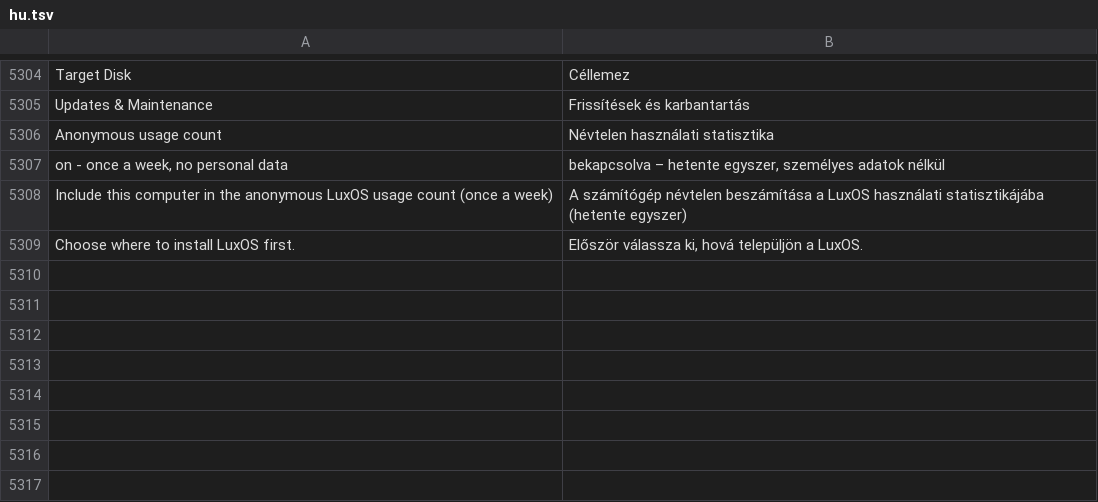
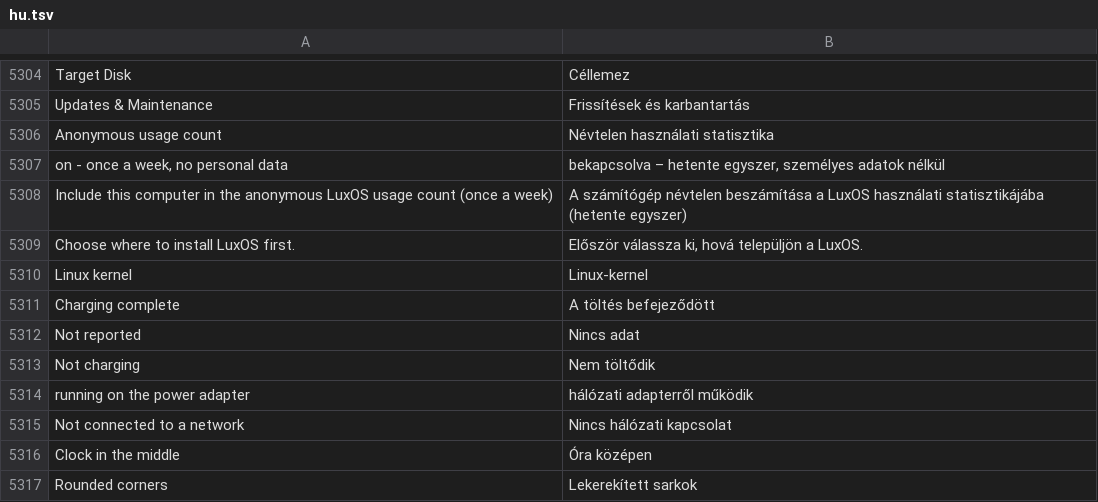
Before and after one commit to luxopes/LuxOS-Arch, a TSV file: packages/luxos-i18n/files/hu.tsv, drawn as a sheet; only a part is shown, gaps mark what is left out; the diff names each change by its address in the sheet, - before the commit and + after, or states it on an @@ line.

```diff
--- a/packages/luxos-i18n/files/hu.tsv
+++ b/packages/luxos-i18n/files/hu.tsv
+row 5310: Linux kernel | Linux-kernel
+row 5311: Charging complete | A töltés befejeződött
+row 5312: Not reported | Nincs adat
+row 5313: Not charging | Nem töltődik
+row 5314: running on the power adapter | hálózati adapterről működik
+row 5315: Not connected to a network | Nincs hálózati kapcsolat
+row 5316: Clock in the middle | Óra középen
+row 5317: Rounded corners | Lekerekített sarkok
```
Also changed, not shown: packages/luxos-i18n/files/de.tsv, packages/luxos-i18n/files/es.tsv, 47 other files.
